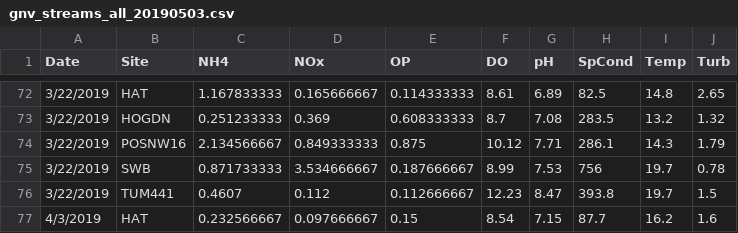
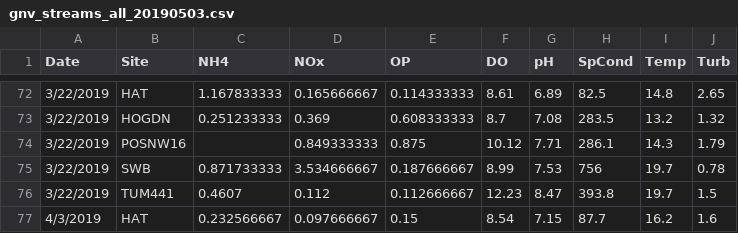
Before and after one commit to ETaylor21/gnv_streams, a CSV file: SFS Poster/gnv_streams_all_20190503.csv, drawn as a sheet; only a part is shown, gaps mark what is left out.

```diff
--- a/SFS Poster/gnv_streams_all_20190503.csv
+++ b/SFS Poster/gnv_streams_all_20190503.csv
@@ -73,3 +73,3 @@
 3/22/2019,HOGDN,0.251233333,0.369,0.608333333,8.7,7.08,283.5,13.2,1.32
-3/22/2019,POSNW16,2.134566667,0.849333333,0.875,10.12,7.71,286.1,14.3,1.79
+3/22/2019,POSNW16,,0.849333333,0.875,10.12,7.71,286.1,14.3,1.79
 3/22/2019,SWB,0.871733333,3.534666667,0.187666667,8.99,7.53,756,19.7,0.78
```
Also changed, not shown: SFS Poster/gnv_nutrientdata_20190502.csv, 6 other files.
